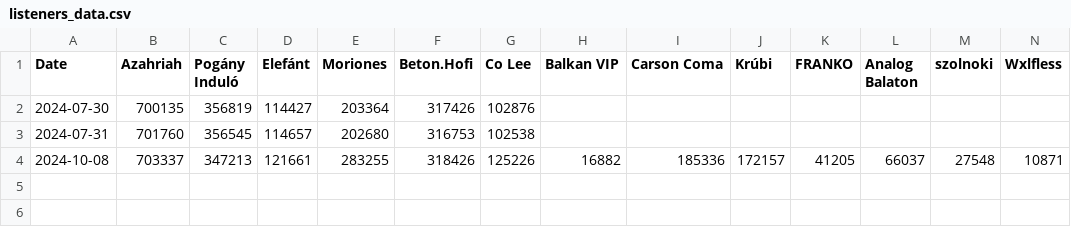
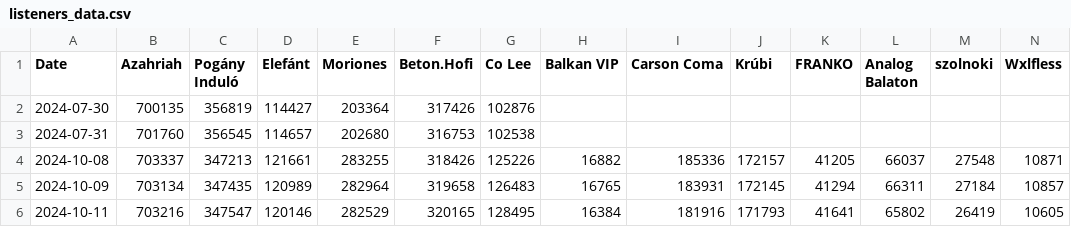
Before and after one commit to YadamD/stocksify, a CSV file: data/listeners_data.csv, drawn as a sheet; only a part is shown; rows hold the shown columns only; the diff names each change by its address in the sheet, - before the commit and + after, or states it on an @@ line.

Commit message:
Updated csv

```diff
--- a/data/listeners_data.csv
+++ b/data/listeners_data.csv
+row 5: 2024-10-09 | 703134 | 347435 | 120989 | 282964 | 319658 | 126483 | 16765 | 183931 | 172145 | 41294 | 66311 | 27184 | 10857
+row 6: 2024-10-11 | 703216 | 347547 | 120146 | 282529 | 320165 | 128495 | 16384 | 181916 | 171793 | 41641 | 65802 | 26419 | 10605
```
